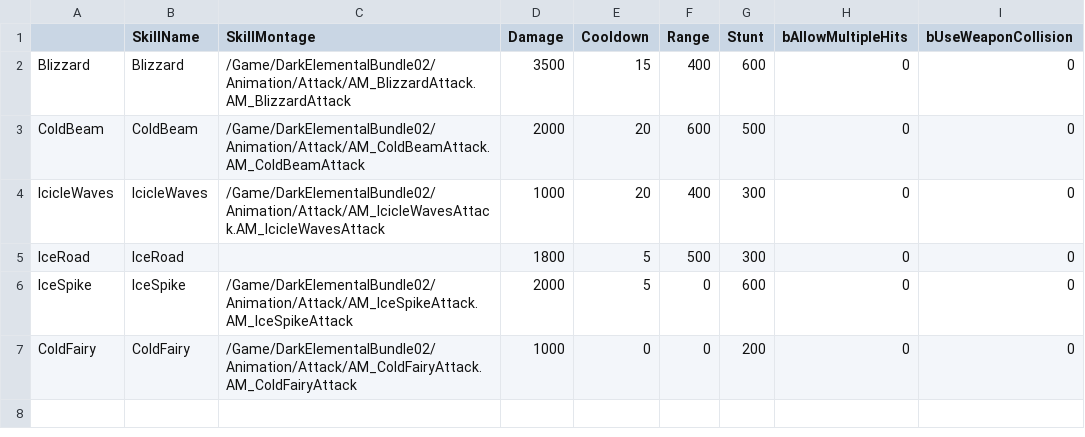
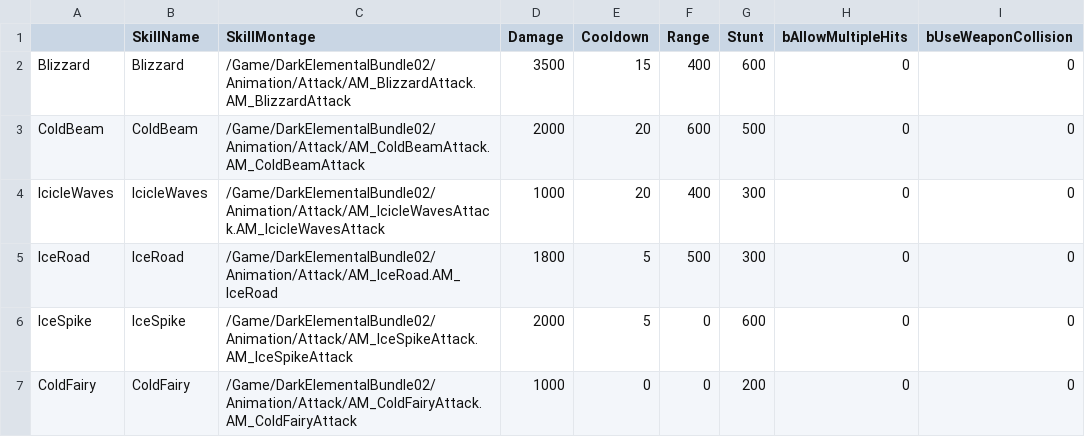
Before and after one commit to choidahey/UE5_CoreReboot, a CSV file: Content/CR4S/_Blueprint/MonsterAI/Data/HiemsSkillDataTable.csv, drawn as a sheet; only a part is shown; the diff names each change by its address in the sheet, - before the commit and + after, or states it on an @@ line.

Commit message:
[Add] IceRoad Skill
1. 스킬 인덱스 반환하는 클래스에서 거리 계산 로직 추가
2. IceRoad Skill 추가

```diff
--- a/Content/CR4S/_Blueprint/MonsterAI/Data/HiemsSkillDataTable.csv
+++ b/Content/CR4S/_Blueprint/MonsterAI/Data/HiemsSkillDataTable.csv
-C5 (SkillMontage): (empty)
+C5 (SkillMontage): /Game/DarkElementalBundle02/Animation/Attack/AM_IceRoad.AM_IceRoad
```
Also changed, not shown: 10 other files.
